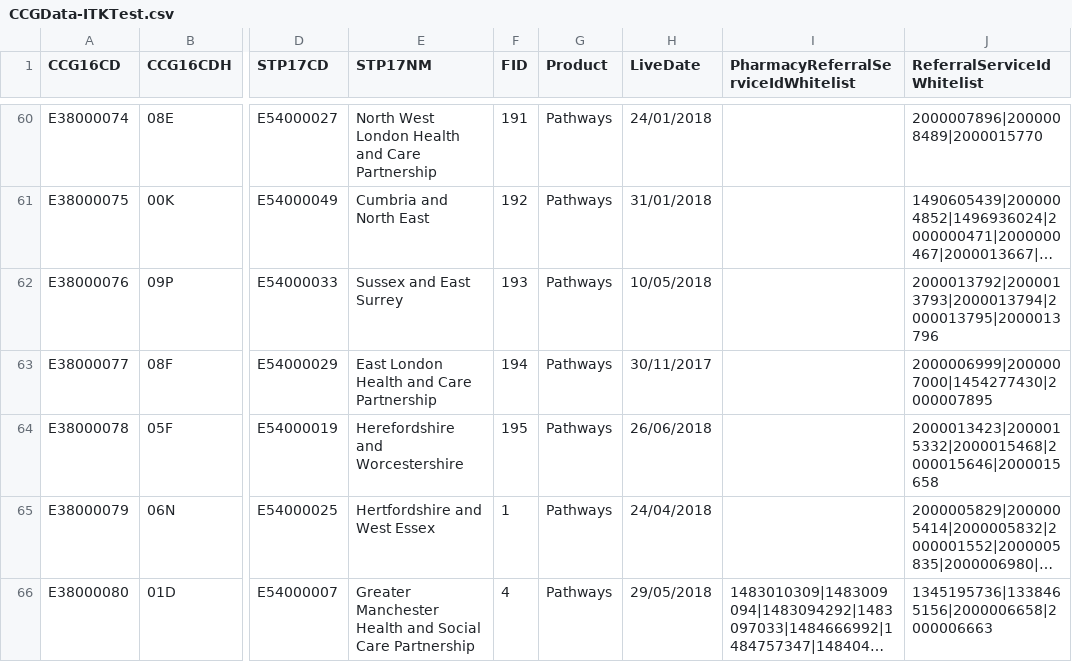
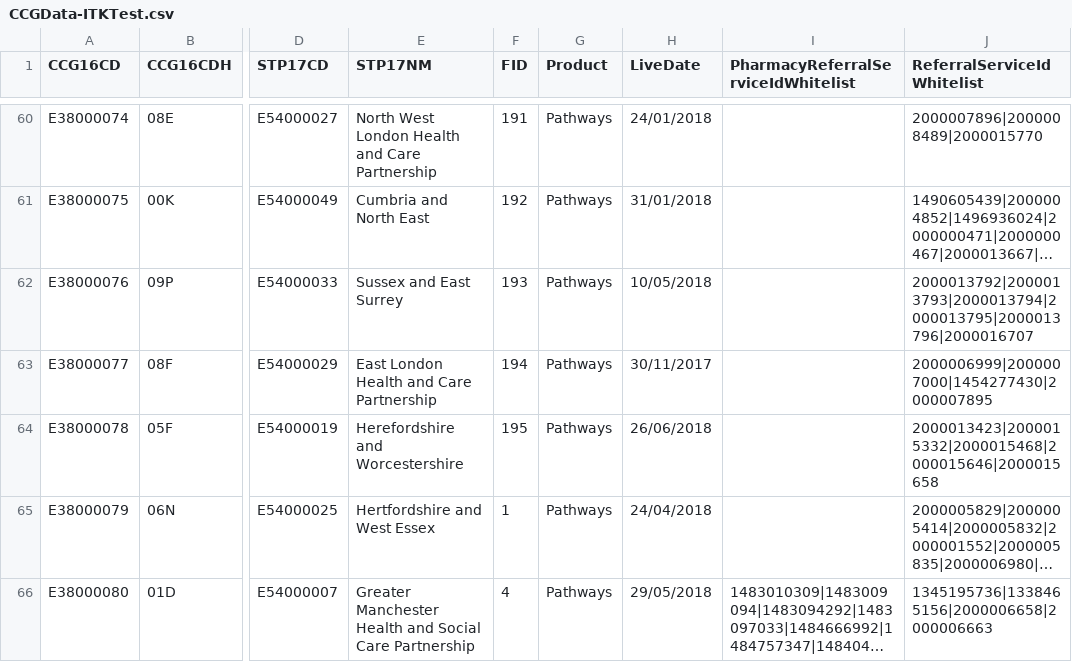
Before and after one commit to 111Online/nhs111-ccg-service, a CSV file: NHS111.DataImport.CCG/CCGData-ITKTest.csv, drawn as a sheet; only a part is shown, gaps mark what is left out; long unchanged cells end in …; the diff names each change by its address in the sheet, - before the commit and + after, or states it on an @@ line.

```diff
--- a/NHS111.DataImport.CCG/CCGData-ITKTest.csv
+++ b/NHS111.DataImport.CCG/CCGData-ITKTest.csv
-J62 (ReferralServiceIdWhitelist): 2000013792|2000013793|2000013794|2000013795|2000013796
+J62 (ReferralServiceIdWhitelist): 2000013792|2000013793|2000013794|2000013795|2000013796|2000016707
```
Also changed, not shown: NHS111.DataImport.CCG/CCGData-Provider.csv.
